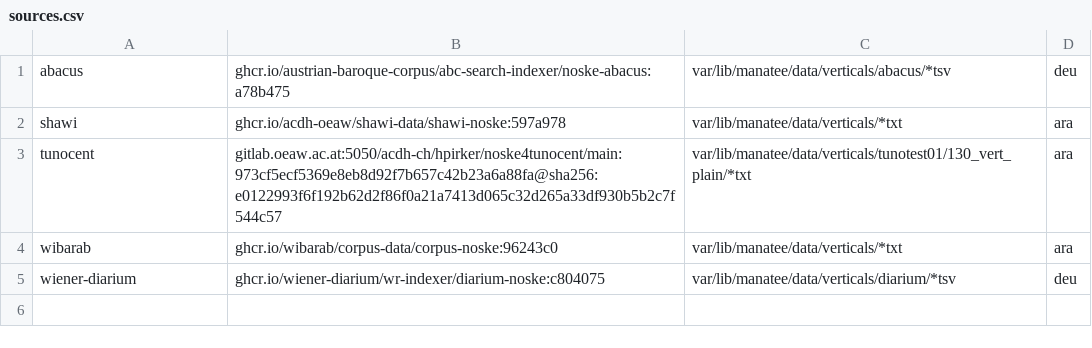
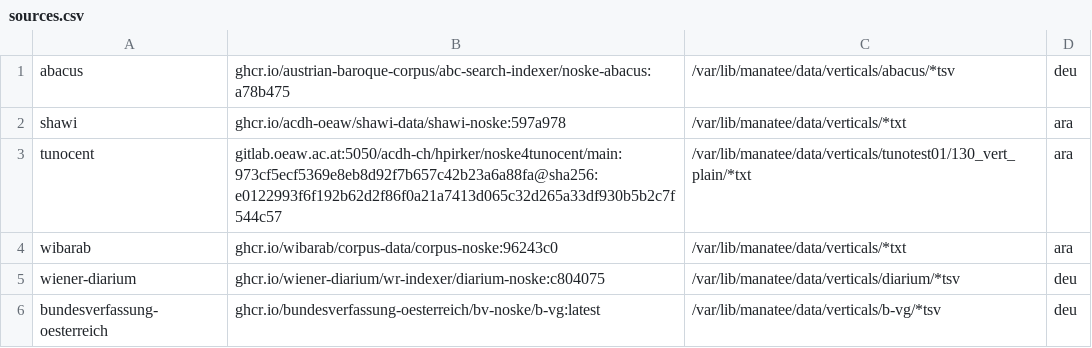
Before and after one commit to acdh-oeaw/noske-fcs, a CSV file: noske-pipeline/sources.csv, drawn as a sheet.

Commit message:
noske-pipeline/sources.csv: bundesverfassung-oesterreich added

```diff
--- a/noske-pipeline/sources.csv
+++ b/noske-pipeline/sources.csv
@@ -1,5 +1,6 @@
-abacus;ghcr.io/austrian-baroque-corpus/abc-search-indexer/noske-abacus:a78b475;var/lib/manatee/data/verticals/abacus/*tsv;deu
-shawi;ghcr.io/acdh-oeaw/shawi-data/shawi-noske:597a978;var/lib/manatee/data/verticals/*txt;ara
-tunocent;gitlab.oeaw.ac.at:5050/acdh-ch/hpirker/noske4tunocent/main:973cf5ecf5369e8eb8d92f7b657c42b23a6a88fa@sha256:e0122993f6f192b62d2f86f0a21a7413d065c32d265a33df930b5b2c7f544c57;var/lib/manatee/data/verticals/tunotest01/130_vert_plain/*txt;ara
-wibarab;ghcr.io/wibarab/corpus-data/corpus-noske:96243c0;var/lib/manatee/data/verticals/*txt;ara
-wiener-diarium;ghcr.io/wiener-diarium/wr-indexer/diarium-noske:c804075;var/lib/manatee/data/verticals/diarium/*tsv;deu
+abacus;ghcr.io/austrian-baroque-corpus/abc-search-indexer/noske-abacus:a78b475;/var/lib/manatee/data/verticals/abacus/*tsv;deu
+shawi;ghcr.io/acdh-oeaw/shawi-data/shawi-noske:597a978;/var/lib/manatee/data/verticals/*txt;ara
+tunocent;gitlab.oeaw.ac.at:5050/acdh-ch/hpirker/noske4tunocent/main:973cf5ecf5369e8eb8d92f7b657c42b23a6a88fa@sha256:e0122993f6f192b62d2f86f0a21a7413d065c32d265a33df930b5b2c7f544c57;/var/lib/manatee/data/verticals/tunotest01/130_vert_plain/*txt;ara
+wibarab;ghcr.io/wibarab/corpus-data/corpus-noske:96243c0;/var/lib/manatee/data/verticals/*txt;ara
+wiener-diarium;ghcr.io/wiener-diarium/wr-indexer/diarium-noske:c804075;/var/lib/manatee/data/verticals/diarium/*tsv;deu
+bundesverfassung-oesterreich;ghcr.io/bundesverfassung-oesterreich/bv-noske/b-vg:latest;/var/lib/manatee/data/verticals/b-vg/*tsv;deu
```
